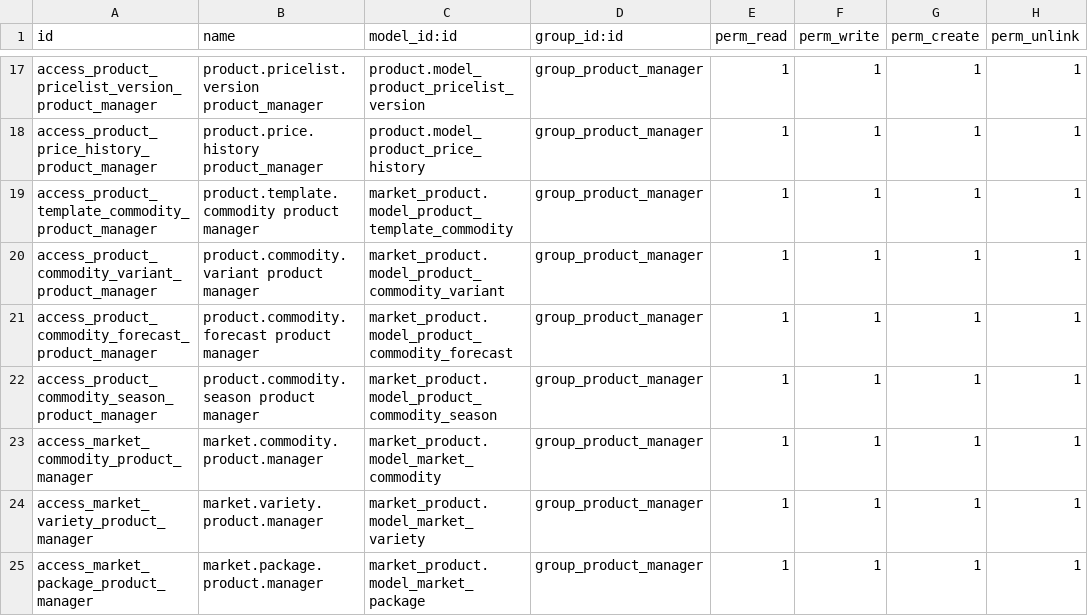
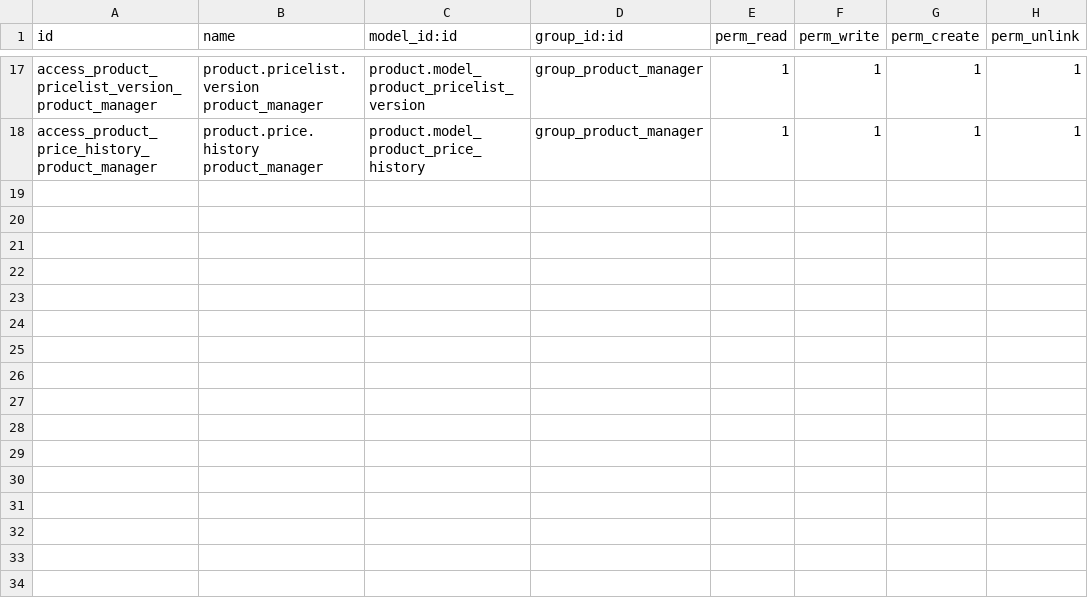
Before and after one commit to kaerdsar/odoo-marketplace, a CSV file: market_portal/security/ir.model.access.csv, drawn as a sheet; only a part is shown, gaps mark what is left out.

Commit message:
Remove market_product models from access file

```diff
--- a/market_portal/security/ir.model.access.csv
+++ b/market_portal/security/ir.model.access.csv
@@ -18,8 +18 @@ access_product_pricelist_version_product_manager,product.pricelist.version produ
 access_product_price_history_product_manager,product.price.history product_manager,product.model_product_price_history,group_product_manager,1,1,1,1
-access_product_template_commodity_product_manager,product.template.commodity product manager,market_product.model_product_template_commodity,group_product_manager,1,1,1,1
-access_product_commodity_variant_product_manager,product.commodity.variant product manager,market_product.model_product_commodity_variant,group_product_manager,1,1,1,1
-access_product_commodity_forecast_product_manager,product.commodity.forecast product manager,market_product.model_product_commodity_forecast,group_product_manager,1,1,1,1
-access_product_commodity_season_product_manager,product.commodity.season product manager,market_product.model_product_commodity_season,group_product_manager,1,1,1,1
-access_market_commodity_product_manager,market.commodity.product.manager,market_product.model_market_commodity,group_product_manager,1,1,1,1
-access_market_variety_product_manager,market.variety.product.manager,market_product.model_market_variety,group_product_manager,1,1,1,1
-access_market_package_product_manager,market.package.product.manager,market_product.model_market_package,group_product_manager,1,1,1,1
```
